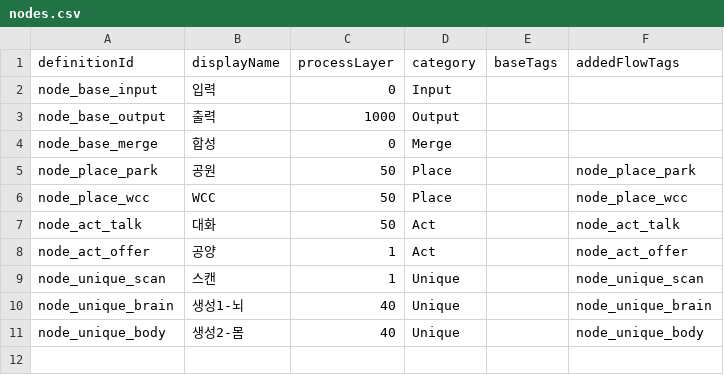
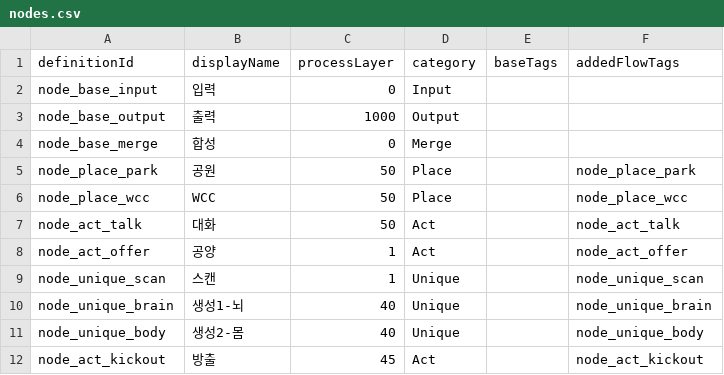
Before and after one commit to fbdfbd/FOIA, a CSV file: Assets/_Project/Data/CSV/nodes.csv, drawn as a sheet; the diff names each change by its address in the sheet, - before the commit and + after, or states it on an @@ line.

```diff
--- a/Assets/_Project/Data/CSV/nodes.csv
+++ b/Assets/_Project/Data/CSV/nodes.csv
+row 12: node_act_kickout | 방출 | 45 | Act |  | node_act_kickout
```
Also changed, not shown: Assets/_Project/Data/CSV/firstDiscoveryRewards.csv, Assets/_Project/Data/CSV/mergeRecipes.csv, 2 other files.
